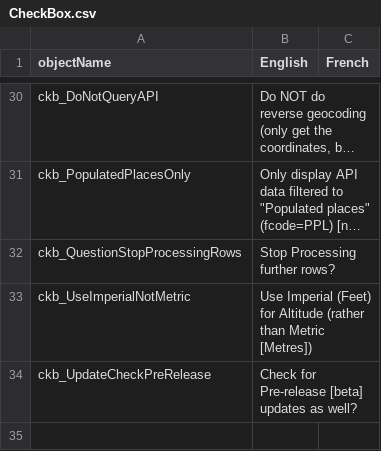
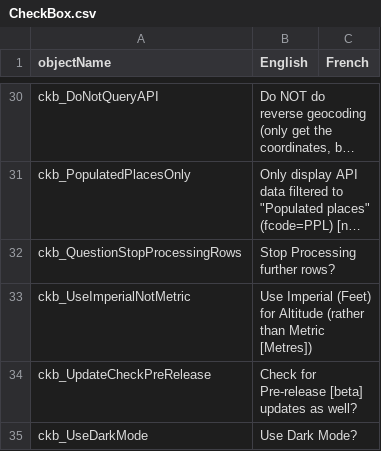
Before and after one commit to nemethviktor/GeoTagNinja, a CSV file: Resources/Languages/CheckBox.csv, drawn as a sheet; only a part is shown, gaps mark what is left out; long unchanged cells end in …; the diff names each change by its address in the sheet, - before the commit and + after, or states it on an @@ line.

Commit message:
Initial support for Dark Mode; Minor code cleanup.

```diff
--- a/Resources/Languages/CheckBox.csv
+++ b/Resources/Languages/CheckBox.csv
+row 35: ckb_UseDarkMode | Use Dark Mode?
```
Also changed, not shown: 18 other files.
